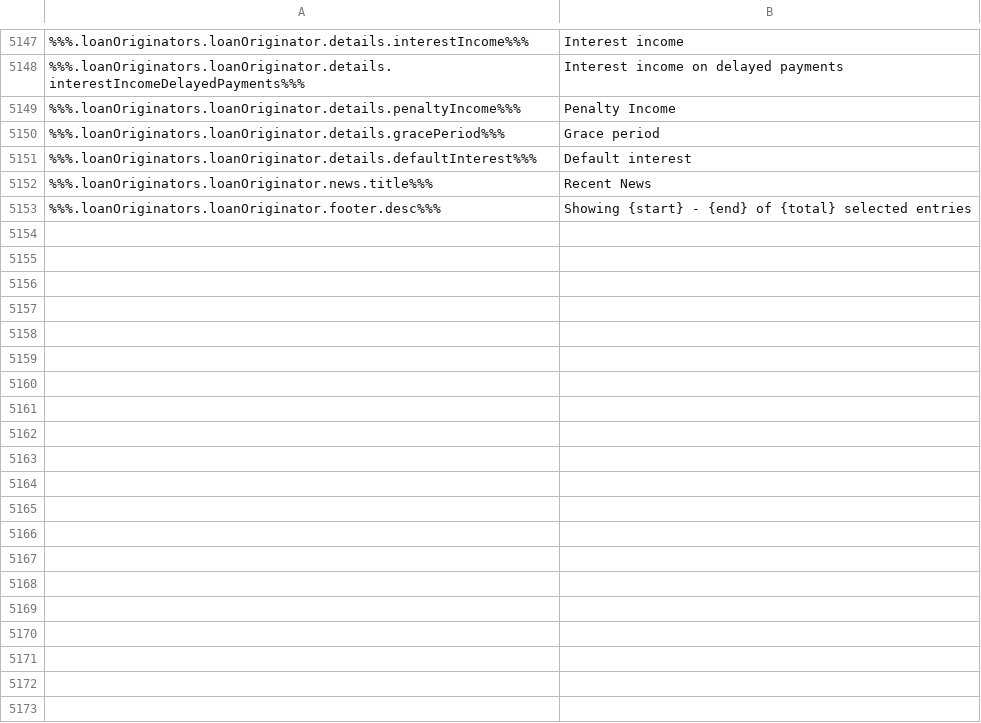
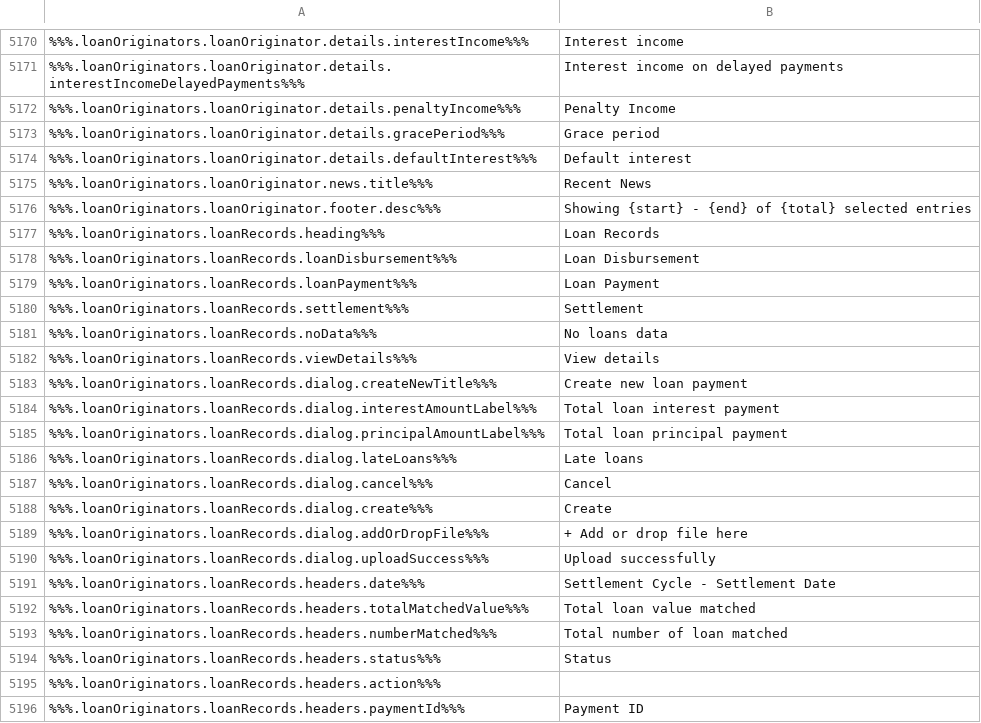
Before and after one commit to duyhtq/constant-web-i18n, a CSV file: store/en.csv, drawn as a sheet; only a part is shown, gaps mark what is left out; the diff covers the shown part only; the diff names each change by its address in the sheet, - before the commit and + after, or states it on an @@ line.

```diff
--- a/store/en.csv
+++ b/store/en.csv
+row 5177: %%%.loanOriginators.loanRecords.heading%%% | Loan Records
+row 5178: %%%.loanOriginators.loanRecords.loanDisbursement%%% | Loan Disbursement
+row 5179: %%%.loanOriginators.loanRecords.loanPayment%%% | Loan Payment
+row 5180: %%%.loanOriginators.loanRecords.settlement%%% | Settlement
+row 5181: %%%.loanOriginators.loanRecords.noData%%% | No loans data
+row 5182: %%%.loanOriginators.loanRecords.viewDetails%%% | View details
+row 5183: %%%.loanOriginators.loanRecords.dialog.createNewTitle%%% | Create new loan payment
+row 5184: %%%.loanOriginators.loanRecords.dialog.interestAmountLabel%%% | Total loan interest payment
+row 5185: %%%.loanOriginators.loanRecords.dialog.principalAmountLabel%%% | Total loan principal payment
+row 5186: %%%.loanOriginators.loanRecords.dialog.lateLoans%%% | Late loans
+row 5187: %%%.loanOriginators.loanRecords.dialog.cancel%%% | Cancel
+row 5188: %%%.loanOriginators.loanRecords.dialog.create%%% | Create
+row 5189: %%%.loanOriginators.loanRecords.dialog.addOrDropFile%%% | + Add or drop file here
+row 5190: %%%.loanOriginators.loanRecords.dialog.uploadSuccess%%% | Upload successfully
+row 5191: %%%.loanOriginators.loanRecords.headers.date%%% | Settlement Cycle - Settlement Date
+row 5192: %%%.loanOriginators.loanRecords.headers.totalMatchedValue%%% | Total loan value matched
+row 5193: %%%.loanOriginators.loanRecords.headers.numberMatched%%% | Total number of loan matched
+row 5194: %%%.loanOriginators.loanRecords.headers.status%%% | Status
+row 5195: %%%.loanOriginators.loanRecords.headers.action%%%
+row 5196: %%%.loanOriginators.loanRecords.headers.paymentId%%% | Payment ID
```
Also changed, not shown: 54 added rows, 1 moved row and 2 edited cells elsewhere in this file, 2 other files.
